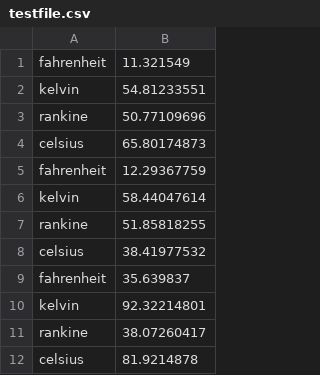
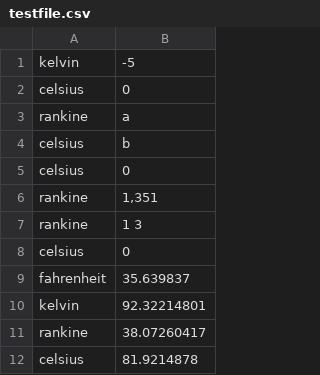
Before and after one commit to jsulliv2/tempWebService, a CSV file: testfile.csv, drawn as a sheet; only a part is shown.

Commit message:
V2 of the program
Refactored to change the way data is returned, also incorporated a main function instead of 4 stand alone functions. Data transormation and validation happens in main, other functions are purely for calculation now.

```diff
--- a/testfile.csv
+++ b/testfile.csv
@@ -1,9 +1,9 @@
-fahrenheit,11.321549
-kelvin,54.81233551
-rankine,50.77109696
-celsius,65.80174873
-fahrenheit,12.29367759
-kelvin,58.44047614
-rankine,51.85818255
-celsius,38.41977532
+kelvin,-5
+celsius,0
+rankine,a
+celsius,b
+celsius,0
+rankine,"1,351"
+rankine,1  3
+celsius,0
 fahrenheit,35.639837
```
Also changed, not shown: 2 other files.
